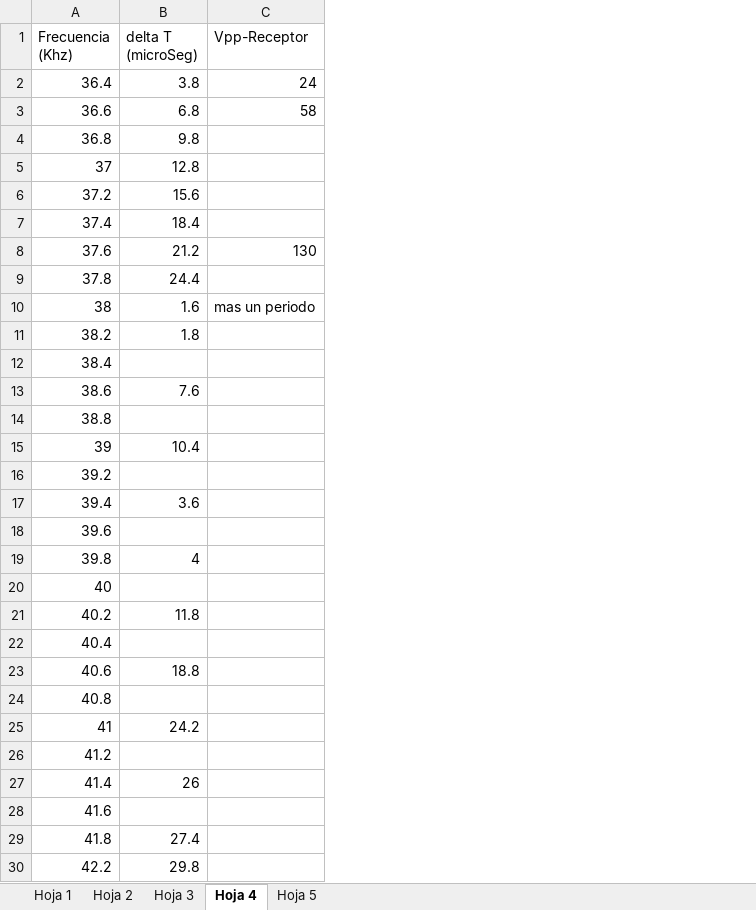
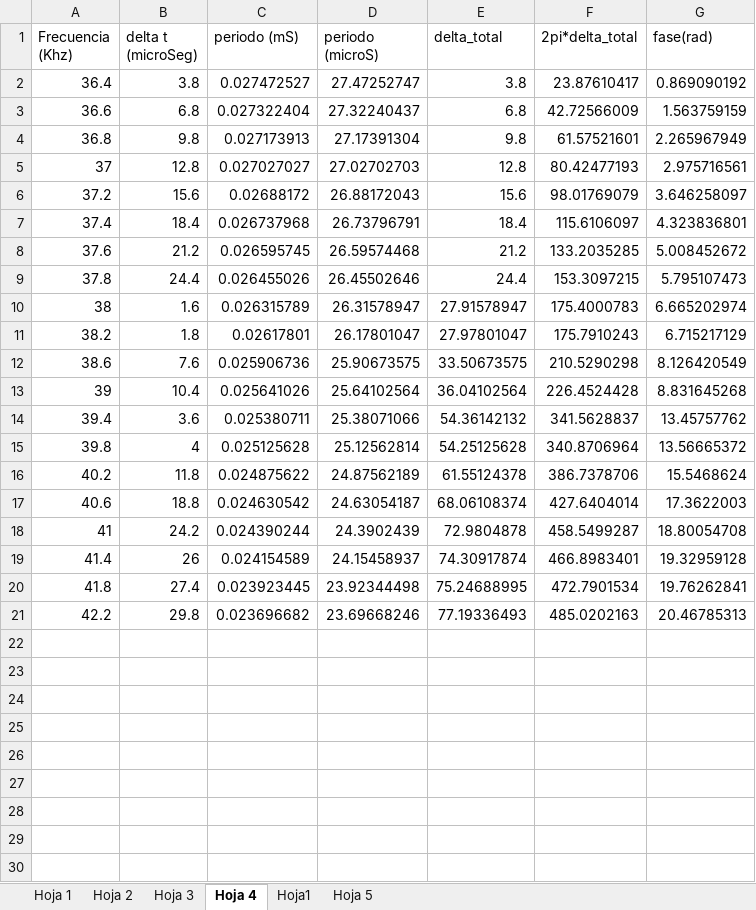
Before and after one commit to PyKev24/Jacky, an Excel workbook: Laboratorio2/mediciones/clase2/raw/mediciones_raw.xlsx, sheet Hoja 4, drawn as a sheet; values as stored, in another font and other column widths than the file's, no borders; charts and pictures not drawn; removed rows and columns are numbered as before the commit, all else as after; the diff names each change by its address in the sheet, - before the commit and + after, or states it on an @@ line.

```diff
--- a/Laboratorio2/mediciones/clase2/raw/mediciones_raw.xlsx (sheet Hoja 4)
+++ b/Laboratorio2/mediciones/clase2/raw/mediciones_raw.xlsx (sheet Hoja 4)
+sheet tab: Hoja1
-column C (Vpp-Receptor), rows 2-10: 24 | 58 |  |  |  |  | 130 |  | mas un periodo
+column C (periodo (mS)), rows 2-21: 0.027472527 | 0.027322404 | 0.027173913 | 0.027027027 | 0.02688172 | 0.026737968 | 0.026595745 | 0.026455026 | 0.026315789 | 0.02617801 | 0.025906736 | 0.025641026 | 0.025380711 | 0.025125628 | 0.024875622 | 0.024630542 | 0.024390244 | 0.024154589 | 0.023923445 | 0.023696682
+column D (periodo (microS)), rows 2-21: 27.47252747 | 27.32240437 | 27.17391304 | 27.02702703 | 26.88172043 | 26.73796791 | 26.59574468 | 26.45502646 | 26.31578947 | 26.17801047 | 25.90673575 | 25.64102564 | 25.38071066 | 25.12562814 | 24.87562189 | 24.63054187 | 24.3902439 | 24.15458937 | 23.92344498 | 23.69668246
+column E (delta_total), rows 2-21: 3.8 | 6.8 | 9.8 | 12.8 | 15.6 | 18.4 | 21.2 | 24.4 | 27.91578947 | 27.97801047 | 33.50673575 | 36.04102564 | 54.36142132 | 54.25125628 | 61.55124378 | 68.06108374 | 72.9804878 | 74.30917874 | 75.24688995 | 77.19336493
+column F (2pi*delta_total), rows 2-21: 23.87610417 | 42.72566009 | 61.57521601 | 80.42477193 | 98.01769079 | 115.6106097 | 133.2035285 | 153.3097215 | 175.4000783 | 175.7910243 | 210.5290298 | 226.4524428 | 341.5628837 | 340.8706964 | 386.7378706 | 427.6404014 | 458.5499287 | 466.8983401 | 472.7901534 | 485.0202163
+column G (fase(rad)), rows 2-21: 0.869090192 | 1.563759159 | 2.265967949 | 2.975716561 | 3.646258097 | 4.323836801 | 5.008452672 | 5.795107473 | 6.665202974 | 6.715217129 | 8.126420549 | 8.831645268 | 13.45757762 | 13.56665372 | 15.5468624 | 17.3622003 | 18.80054708 | 19.32959128 | 19.76262841 | 20.46785313
-B1: delta T (microSeg)
+B1: delta t (microSeg)
-row 12: 38.4
-row 14: 38.8
-row 16: 39.2
-row 18: 39.6
-row 20: 40
-row 22: 40.4
-row 24: 40.8
-row 26: 41.2
-row 28: 41.6
```
Also changed, not shown: charts or pictures, 1 other file.
